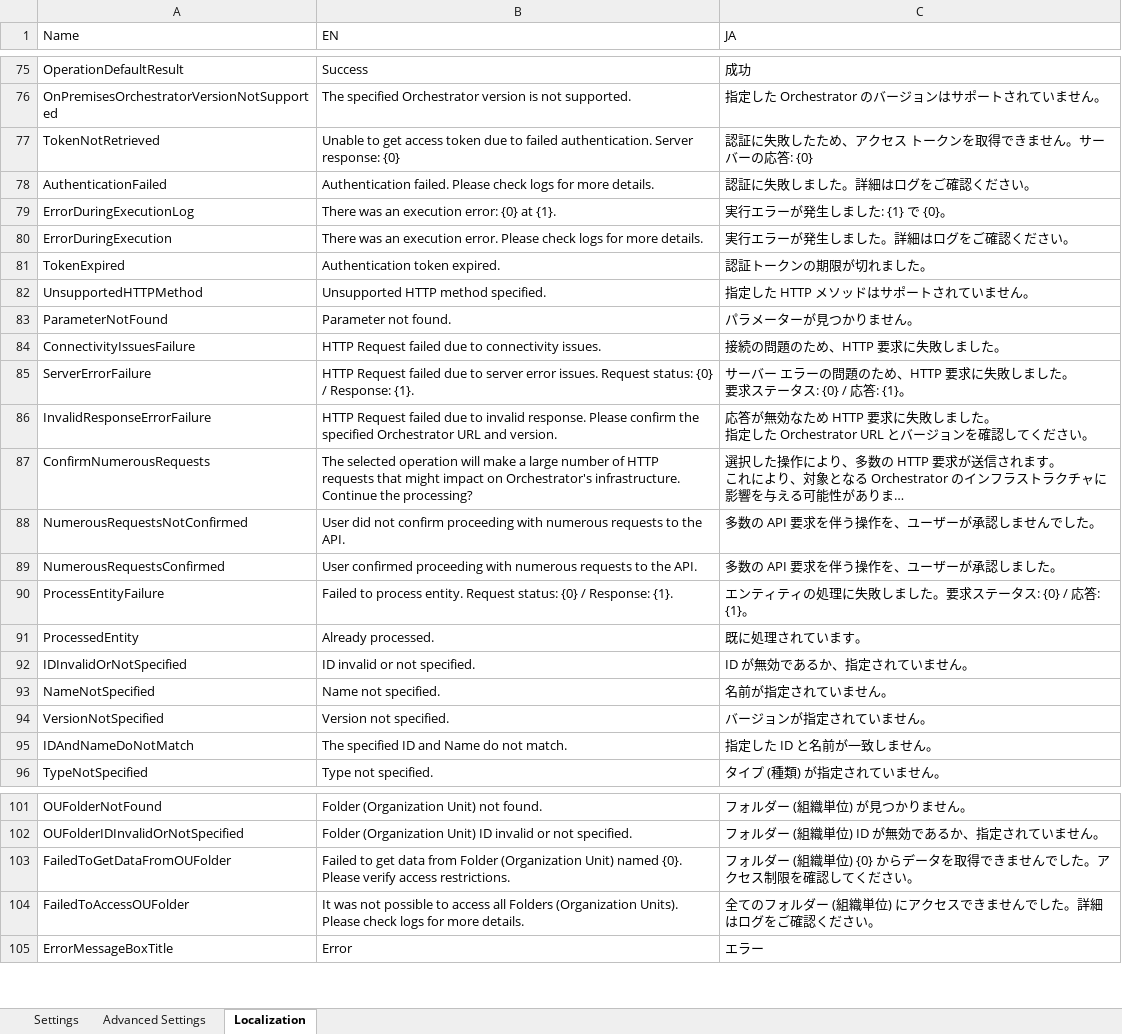
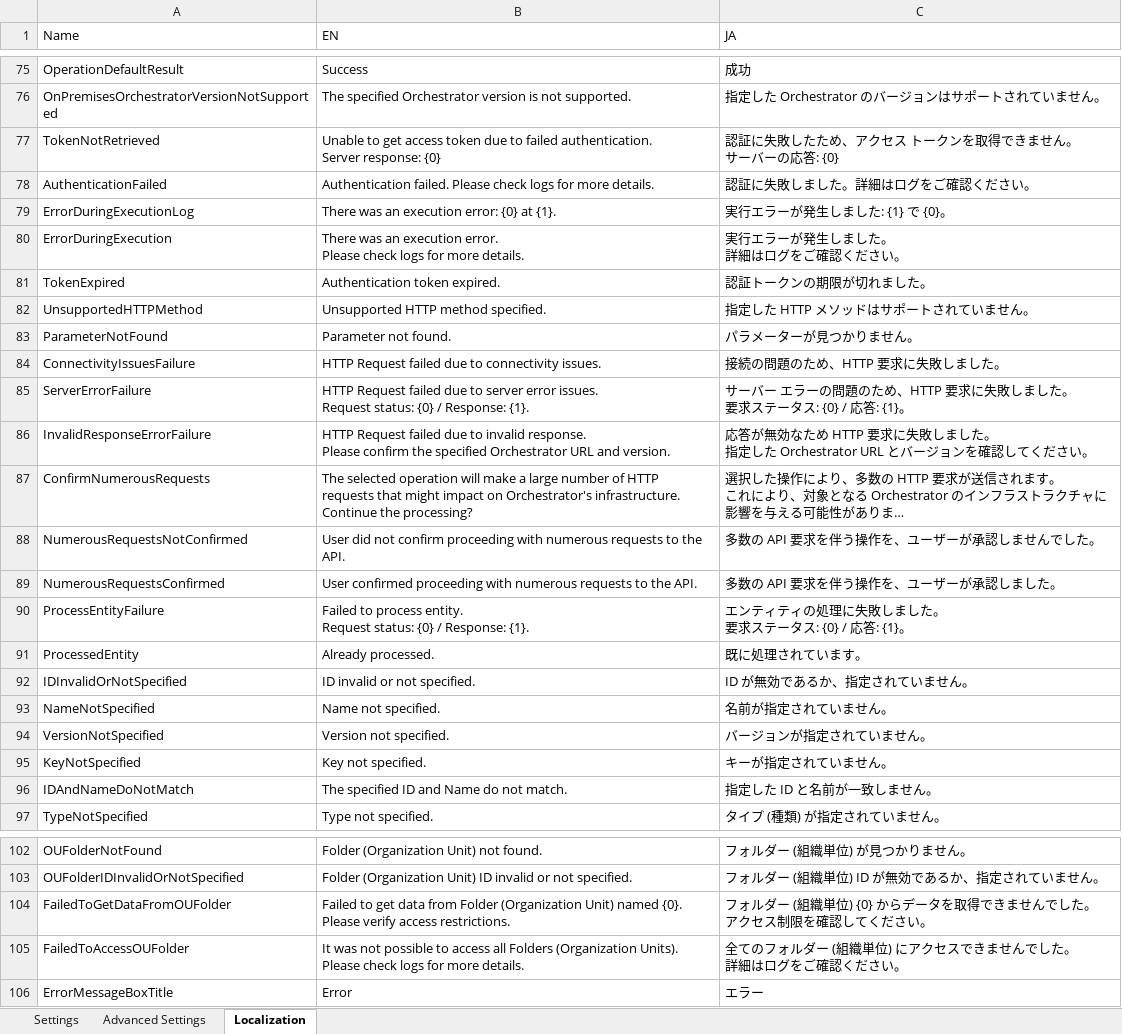
Before and after one commit to UiPath-Services/OrchestratorManager, an Excel workbook: Config.xlsx, sheet Localization, drawn as a sheet; only a part is shown, gaps mark what is left out; long unchanged cells end in …; values as stored, in another font and other column widths than the file's, no borders; table styles not drawn; addresses are those after the commit; ↵ is a line break in a cell; the diff covers the shown part only; the diff names each change by its address in the sheet, - before the commit and + after, or states it on an @@ line.

```diff
--- a/Config.xlsx (sheet Localization)
+++ b/Config.xlsx (sheet Localization)
-B77 (EN): …response: {0}
+B77 (EN): …response: {0}
-C77 (JA): 認証に失敗したため、アクセス トークンを取得できません。サーバーの応答: {0}
+C77 (JA): 認証に失敗したため、アクセス トークンを取得できません。 ↵ サーバーの応答: {0}
-B80 (EN): …more details.
+B80 (EN): …more details.
-C80 (JA): 実行エラーが発生しました。詳細はログをご確認ください。
+C80 (JA): 実行エラーが発生しました。 ↵ 詳細はログをご確認ください。
-B85 (EN): …Response: {1}.
+B85 (EN): …Response: {1}.
-B86 (EN): …and version.
+B86 (EN): …and version.
-B87 (EN): …the processing?
+B87 (EN): …the processing?
-B90 (EN): …Response: {1}.
+B90 (EN): …Response: {1}.
-C90 (JA): エンティティの処理に失敗しました。要求ステータス: {0} / 応答: {1}。
+C90 (JA): エンティティの処理に失敗しました。 ↵ 要求ステータス: {0} / 応答: {1}。
+row 95: KeyNotSpecified | Key not specified. | キーが指定されていません。
-B104 (EN): …access restrictions.
+B104 (EN): …access restrictions.
-C104 (JA): …でした。アクセス…
+C104 (JA): …でした。 ↵ アクセス…
-B105 (EN): …more details.
+B105 (EN): …more details.
-C105 (JA): 全てのフォルダー (組織単位) にアクセスできませんでした。詳細はログをご確認ください。
+C105 (JA): 全てのフォルダー (組織単位) にアクセスできませんでした。 ↵ 詳細はログをご確認ください。
```
Also changed, not shown: 1 added row and 8 edited cells elsewhere in this sheet, Workbooks/JA/パッケージ.xlsx, 5 other files.
